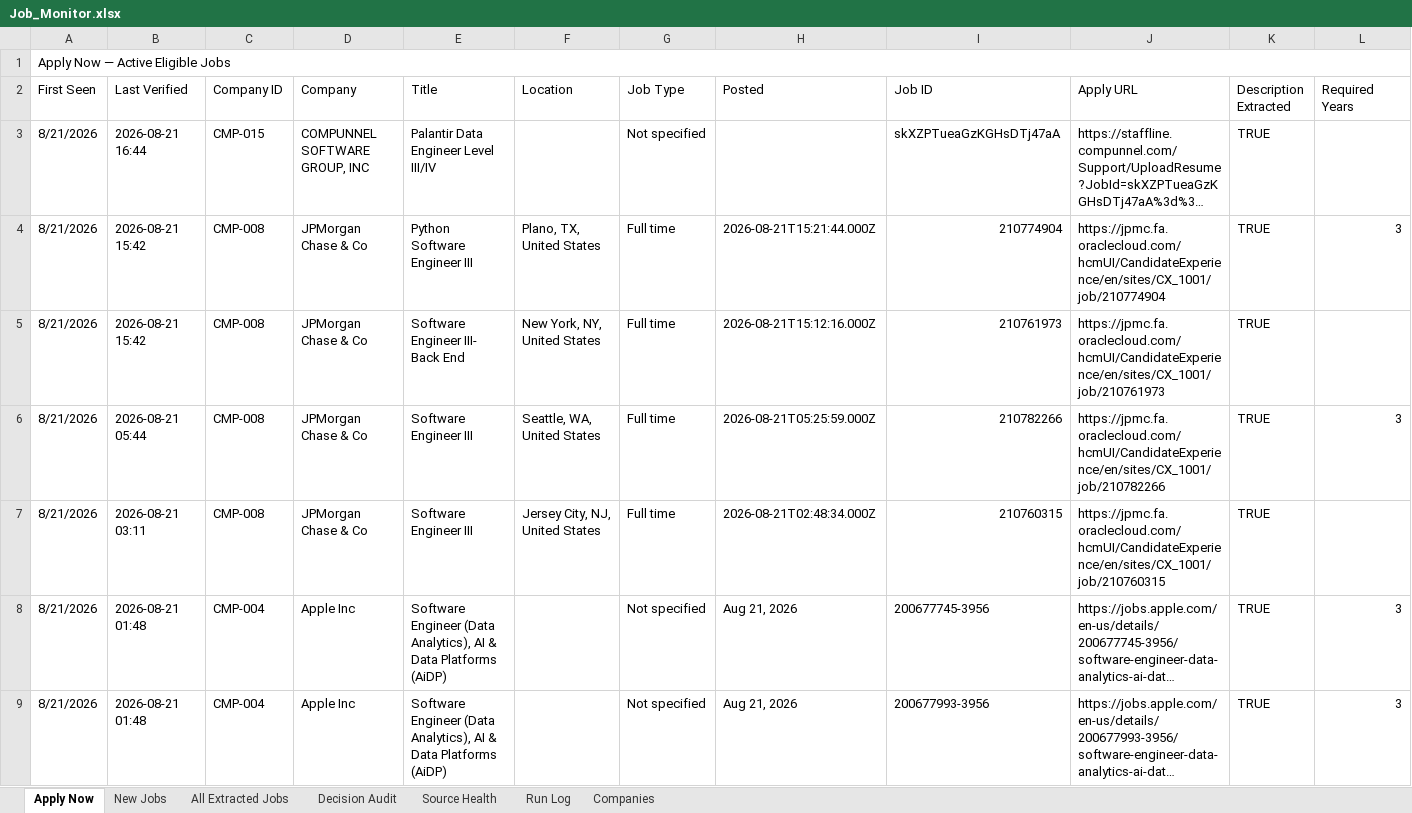
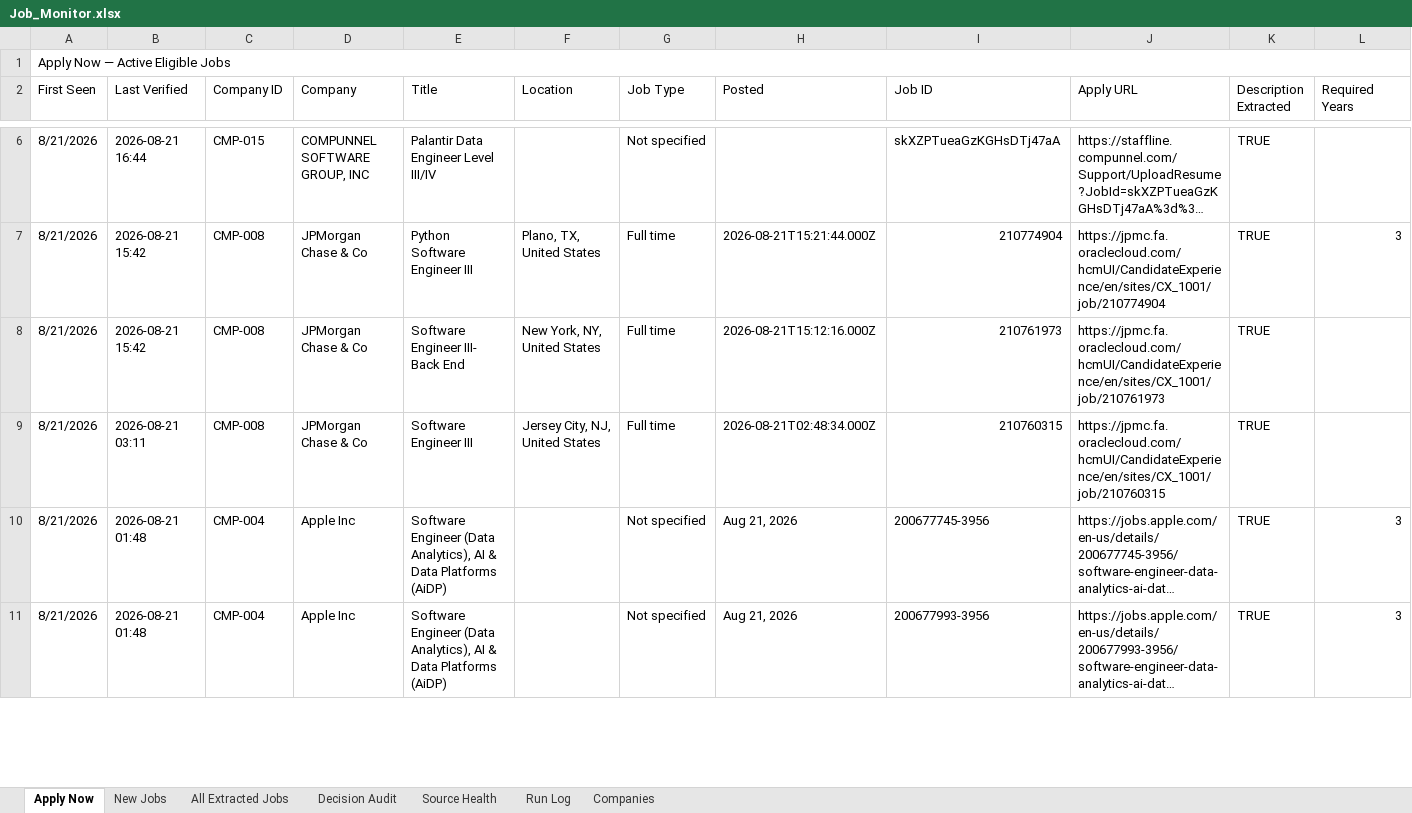
Before and after one commit to taran-dev4u/career-job-monitor, an Excel workbook: outputs/job-monitor/Job_Monitor.xlsx, sheet Apply Now, drawn as a sheet; only a part is shown, gaps mark what is left out; long unchanged cells end in …; values as stored, in another font and other column widths than the file's, no cell formats; table styles not drawn; removed rows and columns are numbered as before the commit, all else as after; rows hold the shown columns only; the diff covers the shown part only; the diff names each change by its address in the sheet, - before the commit and + after, or states it on an @@ line.

```diff
--- a/outputs/job-monitor/Job_Monitor.xlsx (sheet Apply Now)
+++ b/outputs/job-monitor/Job_Monitor.xlsx (sheet Apply Now)
-row 6: 8/21/2026 | 2026-08-21 05:44 | CMP-008 | JPMorgan Chase & Co | Software Engineer III | Seattle, WA, United States | Full time | 2026-08-21T05:25:59.000Z | 210782266 | https://jpmc.fa.oraclecloud.com/hcmUI/CandidateExperience/en/sites/CX_1001/job/210782266 | TRUE | 3
```
Also changed, not shown: 3 added rows, 1 removed row and 2 edited cells elsewhere in this sheet, sheet All Extracted Jobs, sheet Decision Audit, sheet Source Health, sheet New Jobs, sheet Run Log, cell formats, 11 other files.
